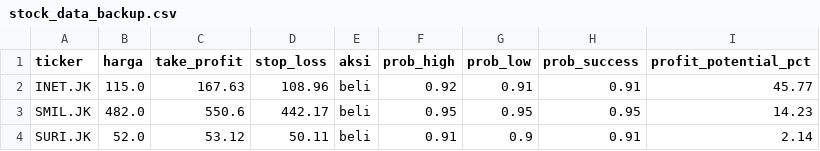
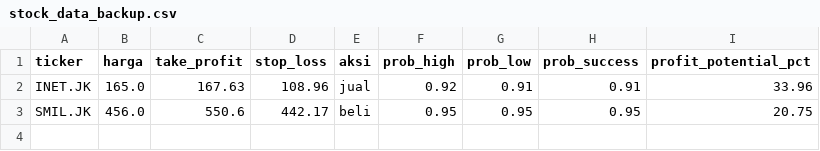
Before and after one commit to raidvoltus/arkana, a CSV file: stock_data_backup.csv, drawn as a sheet.

```diff
--- a/stock_data_backup.csv
+++ b/stock_data_backup.csv
@@ -1,4 +1,3 @@
 ticker,harga,take_profit,stop_loss,aksi,prob_high,prob_low,prob_success,profit_potential_pct
-INET.JK,115.0,167.63,108.96,beli,0.92,0.91,0.91,45.77
-SMIL.JK,482.0,550.6,442.17,beli,0.95,0.95,0.95,14.23
-SURI.JK,52.0,53.12,50.11,beli,0.91,0.9,0.91,2.14
+INET.JK,165.0,167.63,108.96,jual,0.92,0.91,0.91,33.96
+SMIL.JK,456.0,550.6,442.17,beli,0.95,0.95,0.95,20.75
```
Also changed, not shown: prediksi_log.csv, 5 other files.
